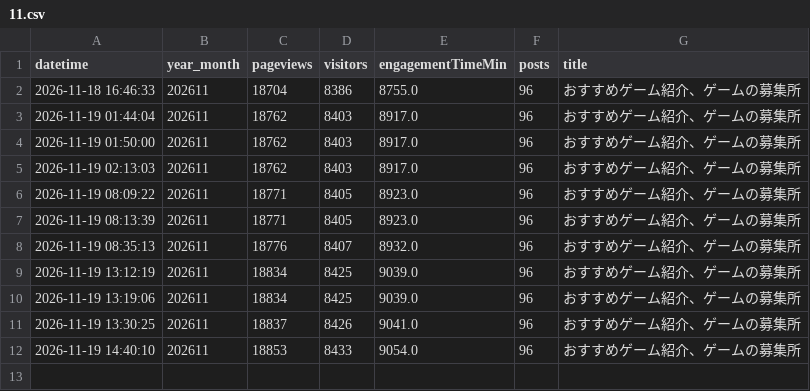
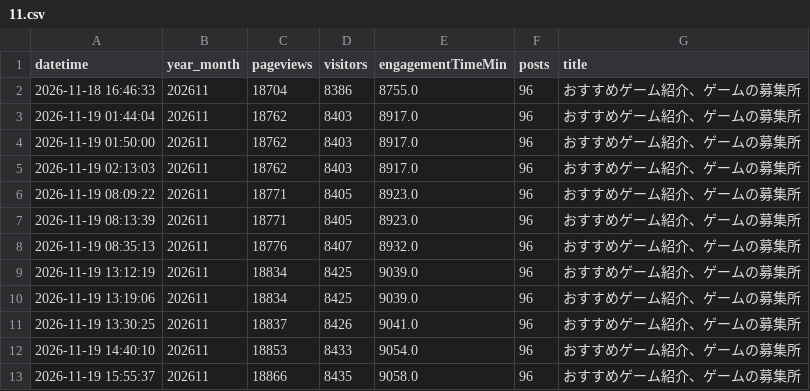
Before and after one commit to toka-kun/Padlet-Viewer, a CSV file: archive/nyg/games/2026/11.csv, drawn as a sheet; the diff names each change by its address in the sheet, - before the commit and + after, or states it on an @@ line.

```diff
--- a/archive/nyg/games/2026/11.csv
+++ b/archive/nyg/games/2026/11.csv
+row 13: 2026-11-19 15:55:37 | 202611 | 18866 | 8435 | 9058.0 | 96 | おすすめゲーム紹介、ゲームの募集所
```
Also changed, not shown: archive/magurock/lobby/2026/11.csv, archive/magurock/main/2026/11.csv, 27 other files.
